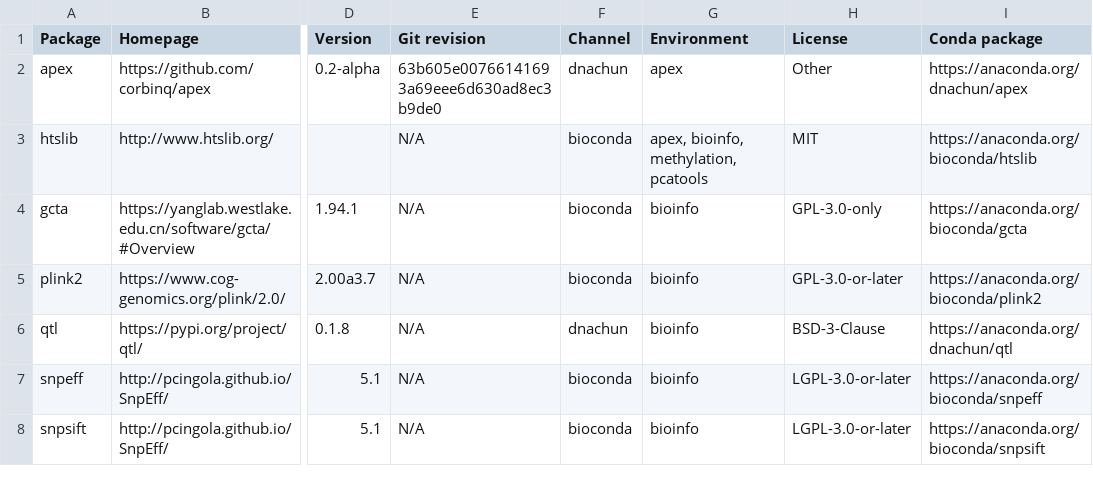
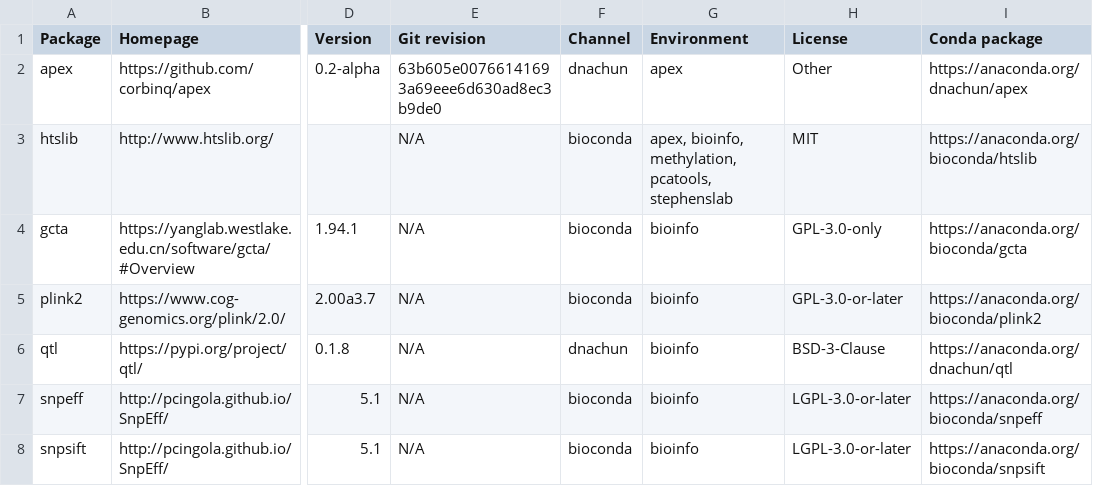
Before and after one commit to cumc/xqtl-protocol, a CSV file: container/containers.csv, drawn as a sheet; only a part is shown, gaps mark what is left out; the diff names each change by its address in the sheet, - before the commit and + after, or states it on an @@ line.

Commit message:
update my_container

```diff
--- a/container/containers.csv
+++ b/container/containers.csv
-G3 (Environment): apex, bioinfo, methylation, pcatools
+G3 (Environment): apex, bioinfo, methylation, pcatools, stephenslab
```
